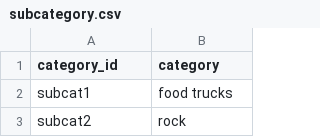
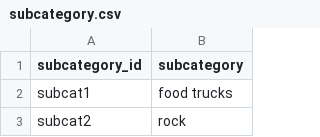
Before and after one commit to thomasjngo/Crowdfunding-ETL-Project, a CSV file: Resources/subcategory.csv, drawn as a sheet; only a part is shown.

```diff
--- a/Resources/subcategory.csv
+++ b/Resources/subcategory.csv
@@ -1,2 +1,2 @@
-category_id,category
+subcategory_id,subcategory
 subcat1,food trucks
```
Also changed, not shown: 2 other files.
